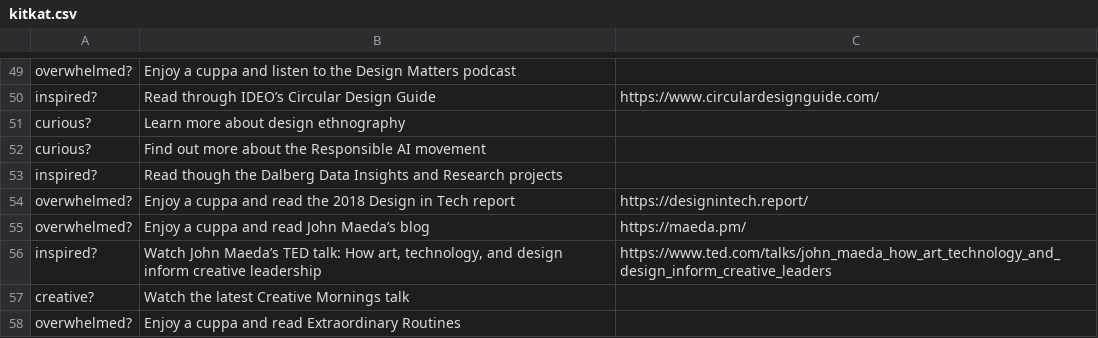
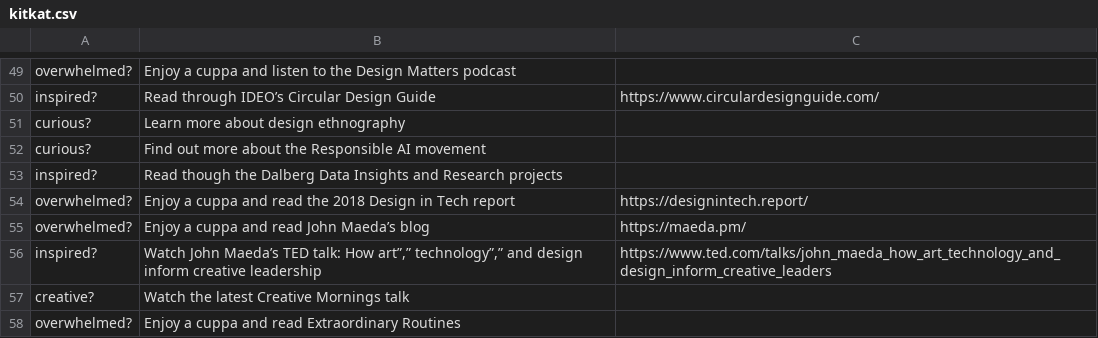
Before and after one commit to drarnakarick/decision-maker, a CSV file: kitkat.csv, drawn as a sheet; only a part is shown, gaps mark what is left out.

Commit message:
Fixing comma bugs

```diff
--- a/kitkat.csv
+++ b/kitkat.csv
@@ -55,3 +55,3 @@ overwhelmed?,Enjoy a cuppa and read the 2018 Design in Tech report,https://desig
 overwhelmed?,Enjoy a cuppa and read John Maeda’s blog,https://maeda.pm/
-inspired?,"Watch John Maeda’s TED talk: How art, technology, and design inform creative leadership",https://www.ted.com/talks/john_maeda_how_art_technology_and_design_inform_creative_leaders
+inspired?,"Watch John Maeda’s TED talk: How art”,” technology”,” and design inform creative leadership",https://www.ted.com/talks/john_maeda_how_art_technology_and_design_inform_creative_leaders
 creative?,Watch the latest Creative Mornings talk,
```
